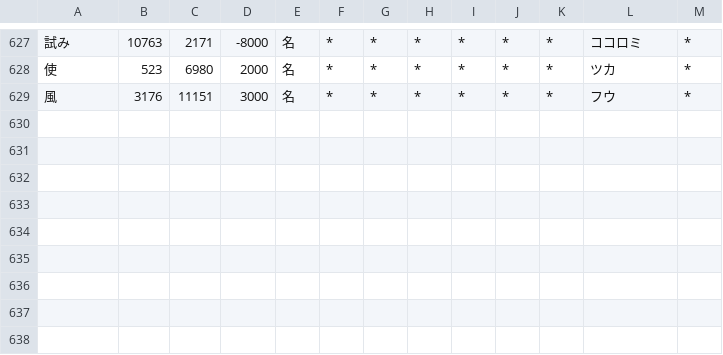
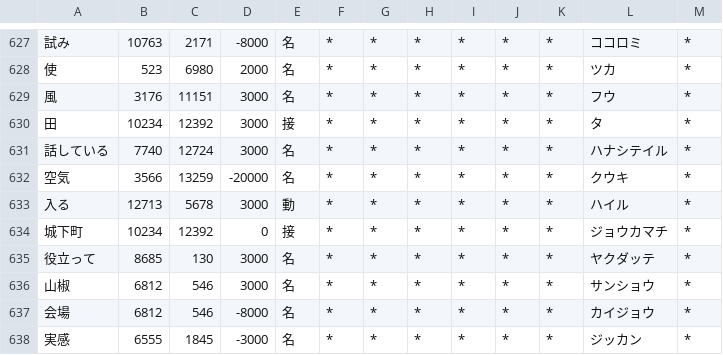
Before and after one commit to RiTa-23/unidic-cwj-trim, a CSV file: user-lex.csv, drawn as a sheet; only a part is shown, gaps mark what is left out.

```diff
--- a/user-lex.csv
+++ b/user-lex.csv
@@ -629 +629,10 @@
 風,3176,11151,3000,名,*,*,*,*,*,*,フウ,*
+田,10234,12392,3000,接,*,*,*,*,*,*,タ,*
+話している,7740,12724,3000,名,*,*,*,*,*,*,ハナシテイル,*
+空気,3566,13259,-20000,名,*,*,*,*,*,*,クウキ,*
+入る,12713,5678,3000,動,*,*,*,*,*,*,ハイル,*
+城下町,10234,12392,0,接,*,*,*,*,*,*,ジョウカマチ,*
+役立って,8685,130,3000,名,*,*,*,*,*,*,ヤクダッテ,*
+山椒,6812,546,3000,名,*,*,*,*,*,*,サンショウ,*
+会場,6812,546,-8000,名,*,*,*,*,*,*,カイジョウ,*
+実感,6555,1845,-3000,名,*,*,*,*,*,*,ジッカン,*
```
